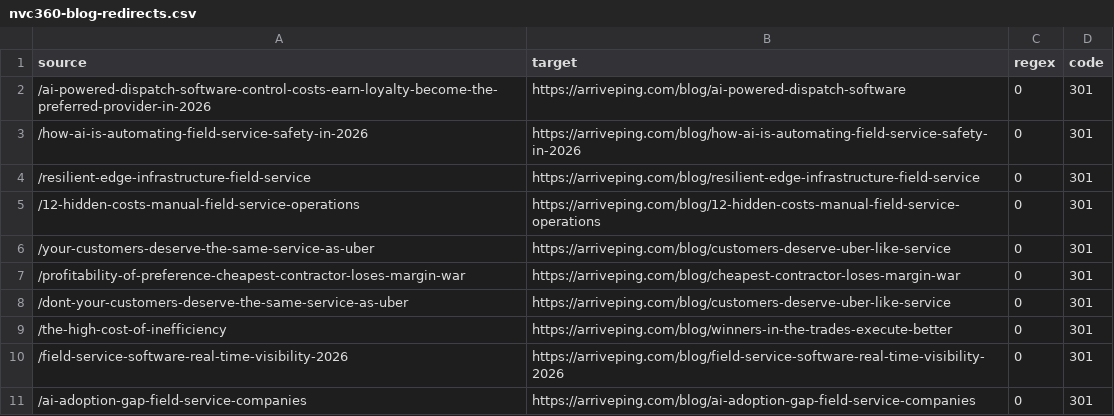
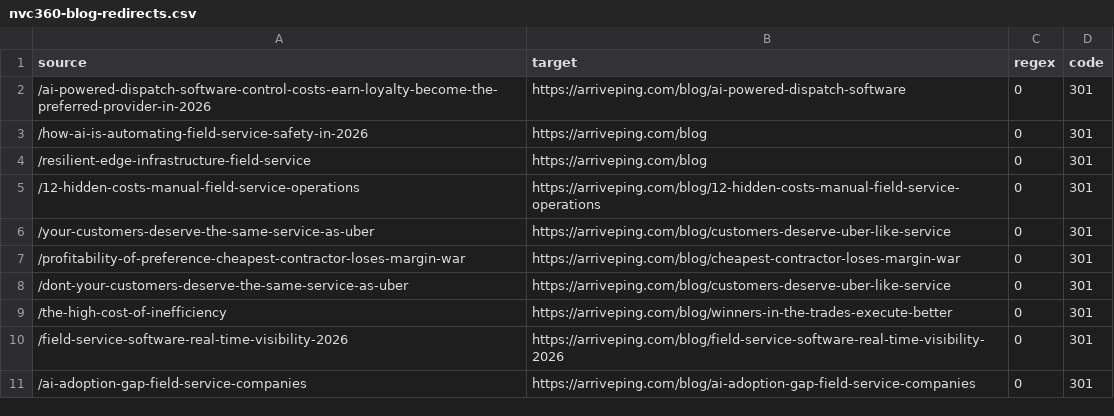
Before and after one commit to rempsen/ArrivePingDRv1, a CSV file: docs/nvc360-blog-redirects.csv, drawn as a sheet; only a part is shown.

```diff
--- a/docs/nvc360-blog-redirects.csv
+++ b/docs/nvc360-blog-redirects.csv
@@ -2,4 +2,4 @@ source,target,regex,code
 /ai-powered-dispatch-software-control-costs-earn-loyalty-become-the-preferred-provider-in-2026,https://arriveping.com/blog/ai-powered-dispatch-software,0,301
-/how-ai-is-automating-field-service-safety-in-2026,https://arriveping.com/blog/how-ai-is-automating-field-service-safety-in-2026,0,301
-/resilient-edge-infrastructure-field-service,https://arriveping.com/blog/resilient-edge-infrastructure-field-service,0,301
+/how-ai-is-automating-field-service-safety-in-2026,https://arriveping.com/blog,0,301
+/resilient-edge-infrastructure-field-service,https://arriveping.com/blog,0,301
 /12-hidden-costs-manual-field-service-operations,https://arriveping.com/blog/12-hidden-costs-manual-field-service-operations,0,301
```
Also changed, not shown: 11 other files.
